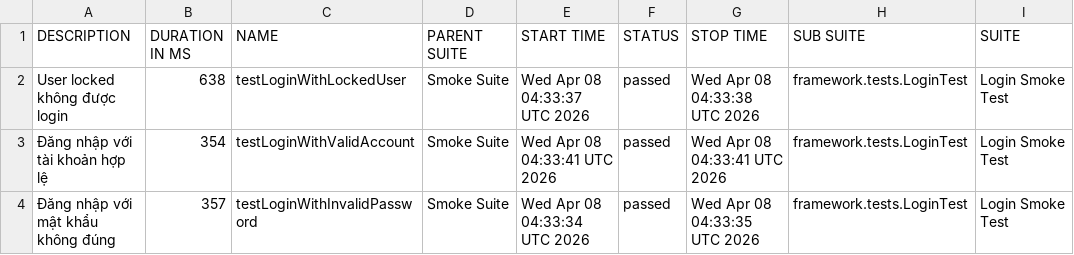
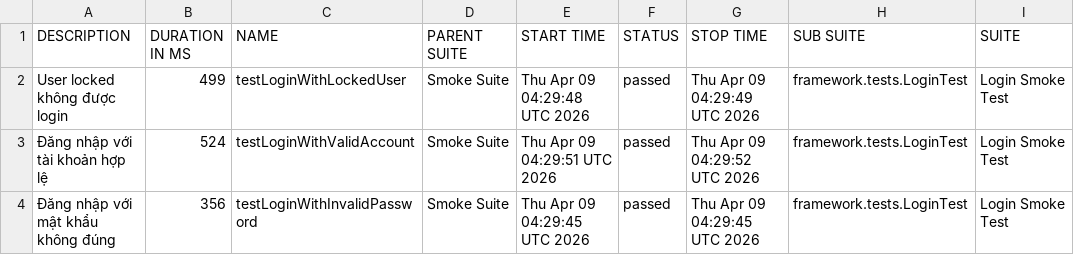
Before and after one commit to maiphun1412/selenium-framework, a CSV file: data/suites.csv, drawn as a sheet; only a part is shown; the diff names each change by its address in the sheet, - before the commit and + after, or states it on an @@ line.

```diff
--- a/data/suites.csv
+++ b/data/suites.csv
-B2 (DURATION IN MS): 638
+B2 (DURATION IN MS): 499
-E2 (START TIME): Wed Apr 08 04:33:37 UTC 2026
+E2 (START TIME): Thu Apr 09 04:29:48 UTC 2026
-G2 (STOP TIME): Wed Apr 08 04:33:38 UTC 2026
+G2 (STOP TIME): Thu Apr 09 04:29:49 UTC 2026
-B3 (DURATION IN MS): 354
+B3 (DURATION IN MS): 524
-E3 (START TIME): Wed Apr 08 04:33:41 UTC 2026
+E3 (START TIME): Thu Apr 09 04:29:51 UTC 2026
-G3 (STOP TIME): Wed Apr 08 04:33:41 UTC 2026
+G3 (STOP TIME): Thu Apr 09 04:29:52 UTC 2026
-B4 (DURATION IN MS): 357
+B4 (DURATION IN MS): 356
-E4 (START TIME): Wed Apr 08 04:33:34 UTC 2026
+E4 (START TIME): Thu Apr 09 04:29:45 UTC 2026
-G4 (STOP TIME): Wed Apr 08 04:33:35 UTC 2026
+G4 (STOP TIME): Thu Apr 09 04:29:45 UTC 2026
```
Also changed, not shown: 33 other files.
